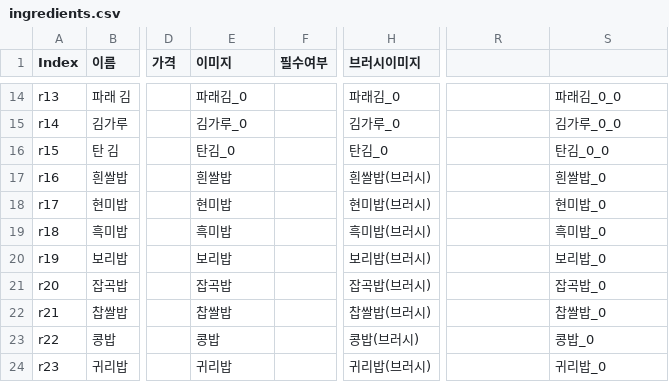
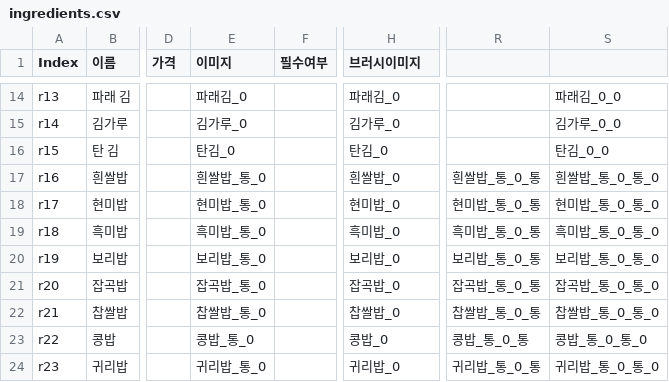
Before and after one commit to Box5789/2026gamejam5team, a CSV file: Assets/StreamingAssets/Kitchen/ingredients.csv, drawn as a sheet; only a part is shown, gaps mark what is left out; the diff covers the shown part only; the diff names each change by its address in the sheet, - before the commit and + after, or states it on an @@ line.

```diff
--- a/Assets/StreamingAssets/Kitchen/ingredients.csv
+++ b/Assets/StreamingAssets/Kitchen/ingredients.csv
-E17 (이미지): 흰쌀밥
+E17 (이미지): 흰쌀밥_통_0
-H17 (브러시이미지): 흰쌀밥(브러시)
+H17 (브러시이미지): 흰쌀밥_0
-R17: (empty)
+R17: 흰쌀밥_통_0_통
-S17: 흰쌀밥_0
+S17: 흰쌀밥_통_0_통_0
-E18 (이미지): 현미밥
+E18 (이미지): 현미밥_통_0
-H18 (브러시이미지): 현미밥(브러시)
+H18 (브러시이미지): 현미밥_0
-R18: (empty)
+R18: 현미밥_통_0_통
-S18: 현미밥_0
+S18: 현미밥_통_0_통_0
-E19 (이미지): 흑미밥
+E19 (이미지): 흑미밥_통_0
-H19 (브러시이미지): 흑미밥(브러시)
+H19 (브러시이미지): 흑미밥_0
-R19: (empty)
+R19: 흑미밥_통_0_통
-S19: 흑미밥_0
+S19: 흑미밥_통_0_통_0
-E20 (이미지): 보리밥
+E20 (이미지): 보리밥_통_0
-H20 (브러시이미지): 보리밥(브러시)
+H20 (브러시이미지): 보리밥_0
-R20: (empty)
+R20: 보리밥_통_0_통
-S20: 보리밥_0
+S20: 보리밥_통_0_통_0
-E21 (이미지): 잡곡밥
+E21 (이미지): 잡곡밥_통_0
-H21 (브러시이미지): 잡곡밥(브러시)
+H21 (브러시이미지): 잡곡밥_0
-R21: (empty)
+R21: 잡곡밥_통_0_통
-S21: 잡곡밥_0
+S21: 잡곡밥_통_0_통_0
-E22 (이미지): 찹쌀밥
+E22 (이미지): 찹쌀밥_통_0
-H22 (브러시이미지): 찹쌀밥(브러시)
+H22 (브러시이미지): 찹쌀밥_0
-R22: (empty)
+R22: 찹쌀밥_통_0_통
-S22: 찹쌀밥_0
+S22: 찹쌀밥_통_0_통_0
-E23 (이미지): 콩밥
+E23 (이미지): 콩밥_통_0
-H23 (브러시이미지): 콩밥(브러시)
+H23 (브러시이미지): 콩밥_0
-R23: (empty)
+R23: 콩밥_통_0_통
-S23: 콩밥_0
+S23: 콩밥_통_0_통_0
-E24 (이미지): 귀리밥
+E24 (이미지): 귀리밥_통_0
-H24 (브러시이미지): 귀리밥(브러시)
+H24 (브러시이미지): 귀리밥_0
-R24: (empty)
+R24: 귀리밥_통_0_통
-S24: 귀리밥_0
+S24: 귀리밥_통_0_통_0
```
Also changed, not shown: 8 edited cells elsewhere in this file, 52 other files.
